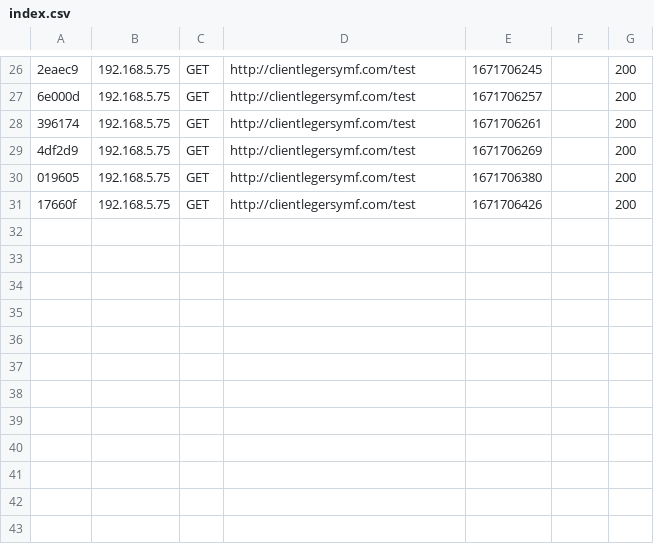
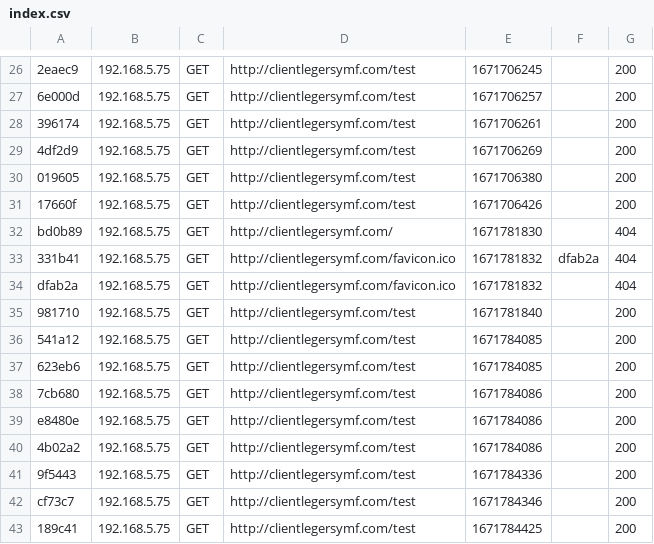
Before and after one commit to CFAI84-SLAM/clientleger-groupe-4, a CSV file: var/cache/dev/profiler/index.csv, drawn as a sheet; only a part is shown, gaps mark what is left out; the diff names each change by its address in the sheet, - before the commit and + after, or states it on an @@ line.

```diff
--- a/var/cache/dev/profiler/index.csv
+++ b/var/cache/dev/profiler/index.csv
+row 32: bd0b89 | 192.168.5.75 | GET | http://clientlegersymf.com/ | 1671781830 |  | 404
+row 33: 331b41 | 192.168.5.75 | GET | http://clientlegersymf.com/favicon.ico | 1671781832 | dfab2a | 404
+row 34: dfab2a | 192.168.5.75 | GET | http://clientlegersymf.com/favicon.ico | 1671781832 |  | 404
+row 35: 981710 | 192.168.5.75 | GET | http://clientlegersymf.com/test | 1671781840 |  | 200
+row 36: 541a12 | 192.168.5.75 | GET | http://clientlegersymf.com/test | 1671784085 |  | 200
+row 37: 623eb6 | 192.168.5.75 | GET | http://clientlegersymf.com/test | 1671784085 |  | 200
+row 38: 7cb680 | 192.168.5.75 | GET | http://clientlegersymf.com/test | 1671784086 |  | 200
+row 39: e8480e | 192.168.5.75 | GET | http://clientlegersymf.com/test | 1671784086 |  | 200
+row 40: 4b02a2 | 192.168.5.75 | GET | http://clientlegersymf.com/test | 1671784086 |  | 200
+row 41: 9f5443 | 192.168.5.75 | GET | http://clientlegersymf.com/test | 1671784336 |  | 200
+row 42: cf73c7 | 192.168.5.75 | GET | http://clientlegersymf.com/test | 1671784346 |  | 200
+row 43: 189c41 | 192.168.5.75 | GET | http://clientlegersymf.com/test | 1671784425 |  | 200
```
Also changed, not shown: 16 other files.
